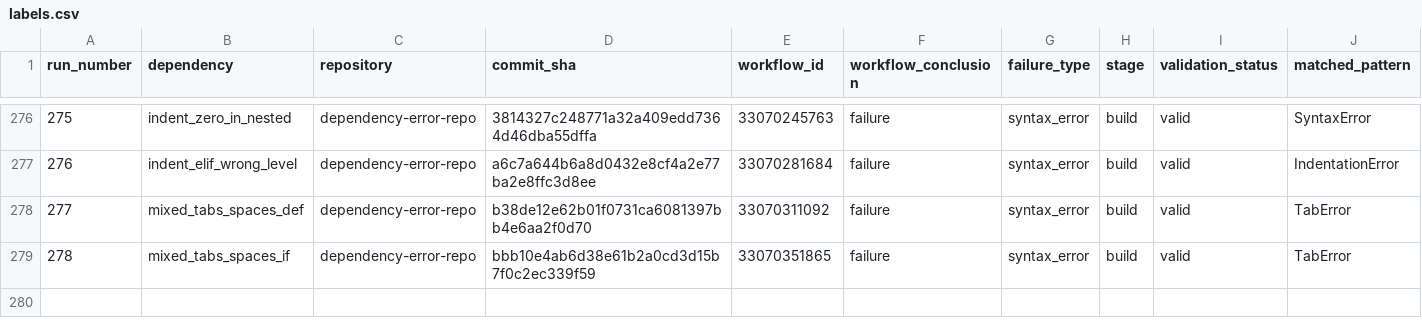
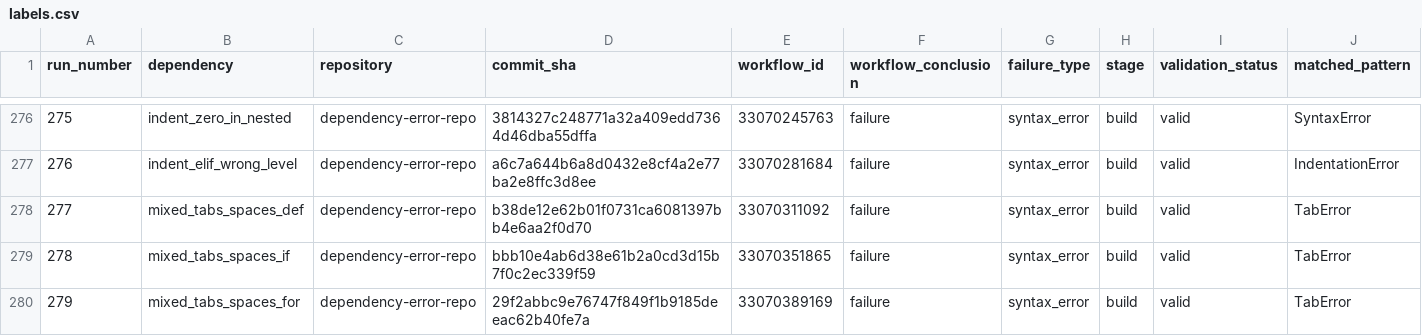
Before and after one commit to DhruvHegde/dependency-error-repo, a CSV file: labels.csv, drawn as a sheet; only a part is shown, gaps mark what is left out; rows hold the shown columns only; the diff names each change by its address in the sheet, - before the commit and + after, or states it on an @@ line.

```diff
--- a/labels.csv
+++ b/labels.csv
+row 280: 279 | mixed_tabs_spaces_for | dependency-error-repo | 29f2abbc9e76747f849f1b9185deeac62b40fe7a | 33070389169 | failure | syntax_error | build | valid | TabError
```
Also changed, not shown: 2 other files.
